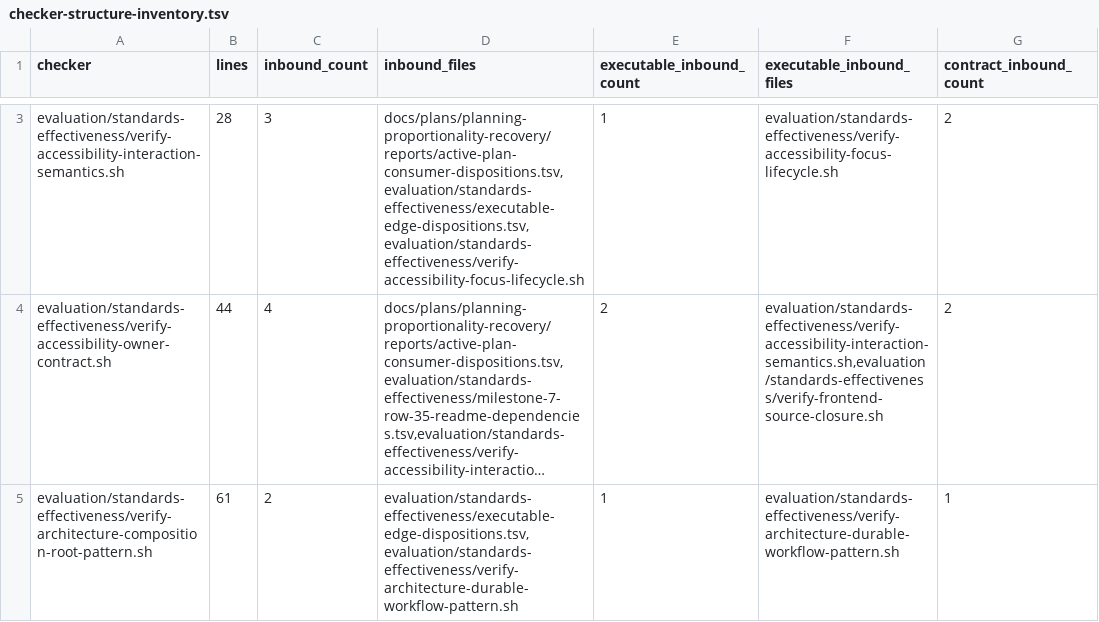
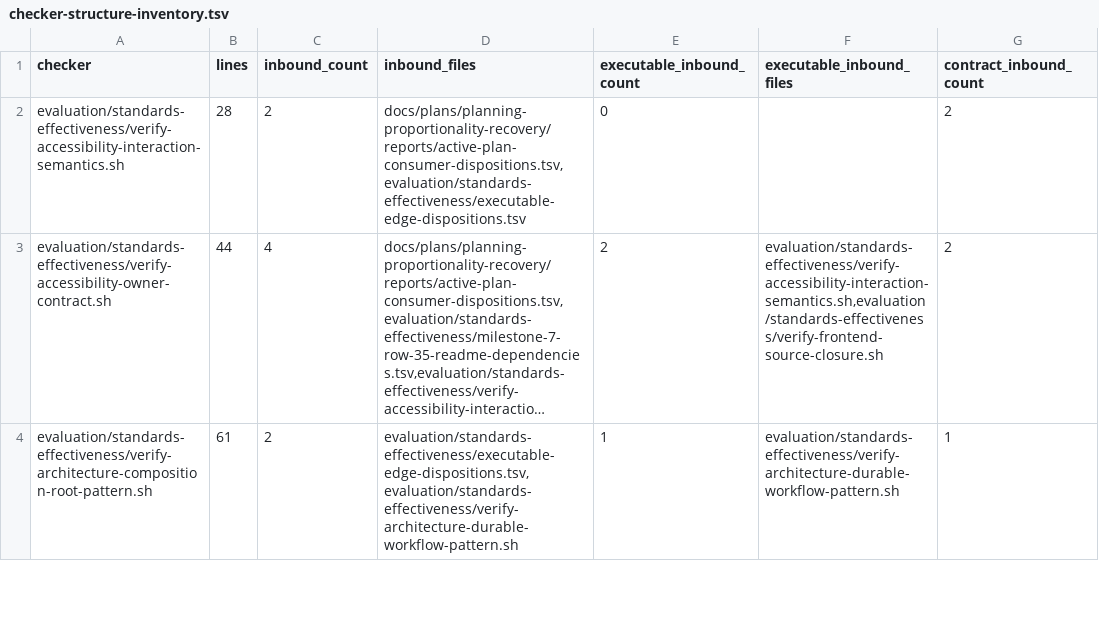
Before and after one commit to MrScripty/Coding-Standards, a TSV file: evaluation/standards-effectiveness/generated/checker-structure-inventory.tsv, drawn as a sheet; only a part is shown, gaps mark what is left out; long unchanged cells end in …; addresses are those after the commit; the diff covers the shown part only; the diff names each change by its address in the sheet, - before the commit and + after, or states it on an @@ line.

Commit message:
feat(verification): replace accessibility focus checker
Accept M6-I16 by registering one five-check Accessibility suite for modality and focus-lifecycle decisions, canonical owner language, web reference evidence, legacy-index closure, and exact STD-0013 through STD-0016 disposition projection. Derive all fixture outcomes and cardinality through the generic decision engine.

Transfer two historical M6-I15 records to exact suite evidence, accept two current edge dispositions, and keep interaction semantics as an independently executed checker gate rather than a false suite dependency. Derive whole-checker numeric retirement, delete the replaced Bash checker, and regenerate the final graph.

Focused owner and independent-gate checks, package and edge authority, numeric lifecycle, both plan validators, all 163 declarative suites, mutation parity, diff integrity, and the complete checkpoint pass. Final evidence contains 109 retained Bash checkers, 113 nodes, 683 edges, and 113 components with no engine change, helper migration, copied count, manual numeric mapping, Bash repair, wrapper, compatibility path, dual authority, or fallback.

```diff
--- a/evaluation/standards-effectiveness/generated/checker-structure-inventory.tsv
+++ b/evaluation/standards-effectiveness/generated/checker-structure-inventory.tsv
-C2 (inbound_count): 3
+C2 (inbound_count): 2
-D2 (inbound_files): docs/plans/planning-proportionality-recovery/reports/active-plan-consumer-dispositions.tsv,evaluation/standards-effectiveness/executable-edge-dispositions.tsv,evaluation/standards-effectiveness/verify-accessibility-focus-lifecycle.sh
+D2 (inbound_files): docs/plans/planning-proportionality-recovery/reports/active-plan-consumer-dispositions.tsv,evaluation/standards-effectiveness/executable-edge-dispositions.tsv
-E2 (executable_inbound_count): 1
+E2 (executable_inbound_count): 0
-F2 (executable_inbound_files): evaluation/standards-effectiveness/verify-accessibility-focus-lifecycle.sh
+F2 (executable_inbound_files): (empty)
```
Also changed, not shown: 1 removed row elsewhere in this file, evaluation/standards-effectiveness/checker-migration-packages.tsv, evaluation/standards-effectiveness/executable-edge-dispositions.tsv, 11 other files.
